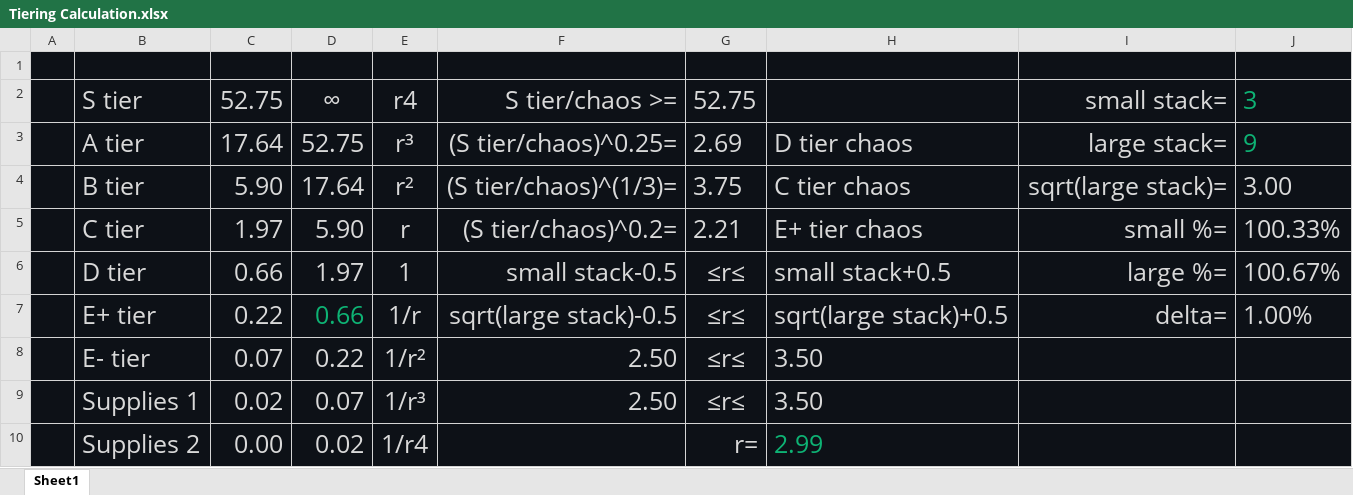
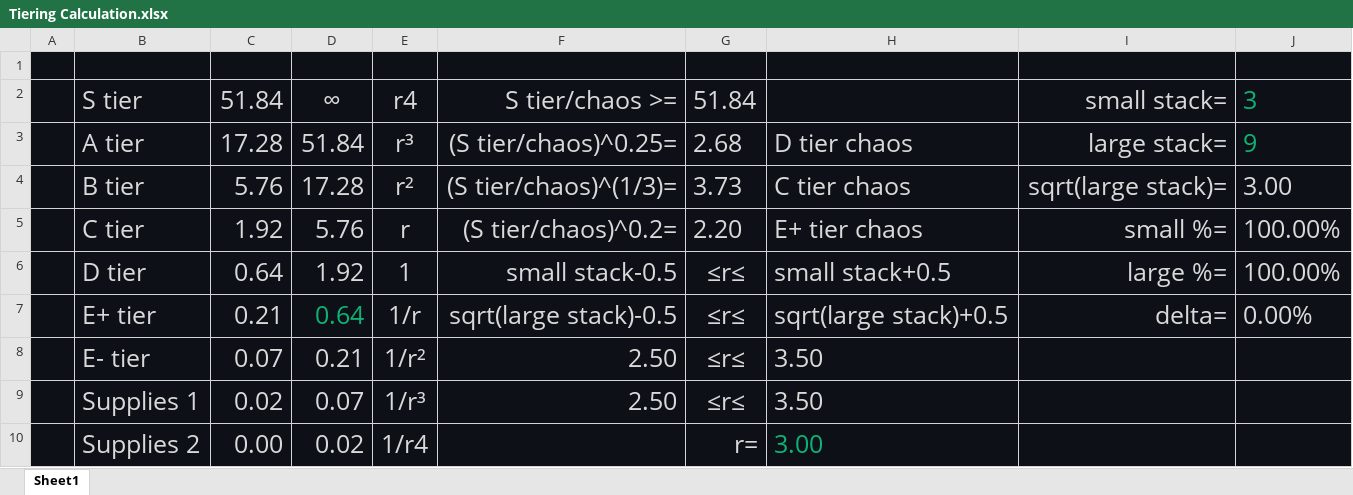
Before and after one commit to FKPX3118/DAHAKA-s-Filter, an Excel workbook: Tiering Calculation.xlsx, sheet Sheet1, drawn as a sheet; values as stored, in another font and other column widths than the file's, no borders; the diff names each change by its address in the sheet, - before the commit and + after, or states it on an @@ line.

```diff
--- a/Tiering Calculation.xlsx (sheet Sheet1)
+++ b/Tiering Calculation.xlsx (sheet Sheet1)
-C2: 52.75
+C2: 51.84
-G2: 52.75
+G2: 51.84
-C3: 17.64
+C3: 17.28
-D3: 52.75
+D3: 51.84
-G3: 2.69
+G3: 2.68
-C4: 5.90
+C4: 5.76
-D4: 17.64
+D4: 17.28
-G4: 3.75
+G4: 3.73
-C5: 1.97
+C5: 1.92
-D5: 5.90
+D5: 5.76
-G5: 2.21
+G5: 2.20
-J5: 100.33%
+J5: 100.00%
-C6: 0.66
+C6: 0.64
-D6: 1.97
+D6: 1.92
-J6: 100.67%
+J6: 100.00%
-C7: 0.22
+C7: 0.21
-D7: 0.66
+D7: 0.64
-J7: 1.00%
+J7: 0.00%
-D8: 0.22
+D8: 0.21
-H10: 2.99
+H10: 3.00
```
Also changed, not shown: 16 other files.
